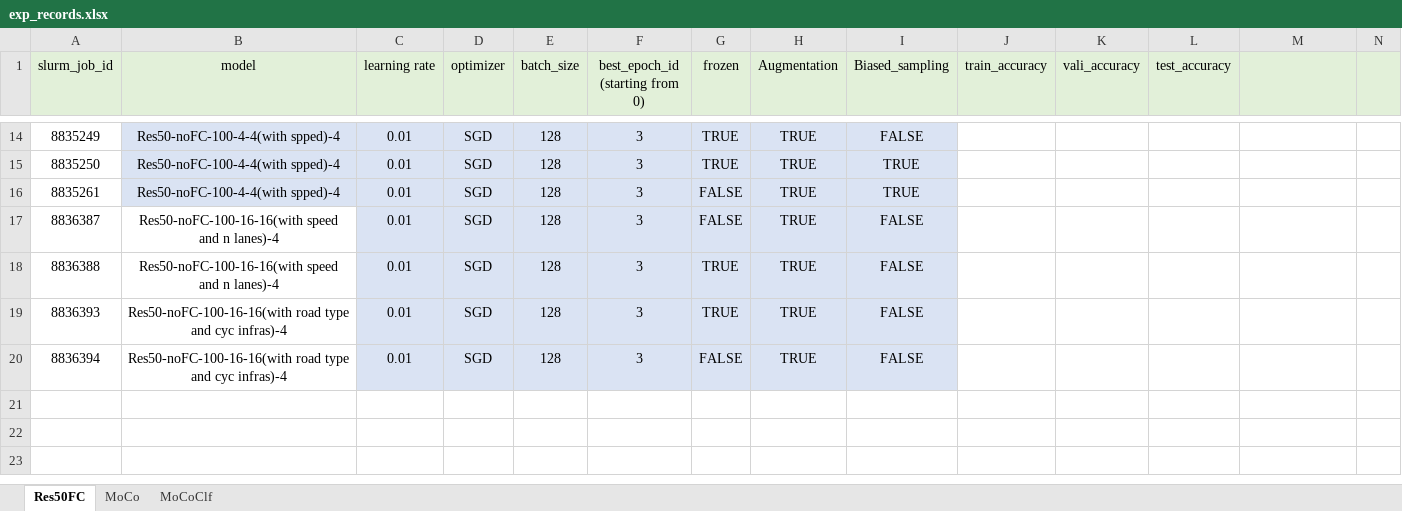
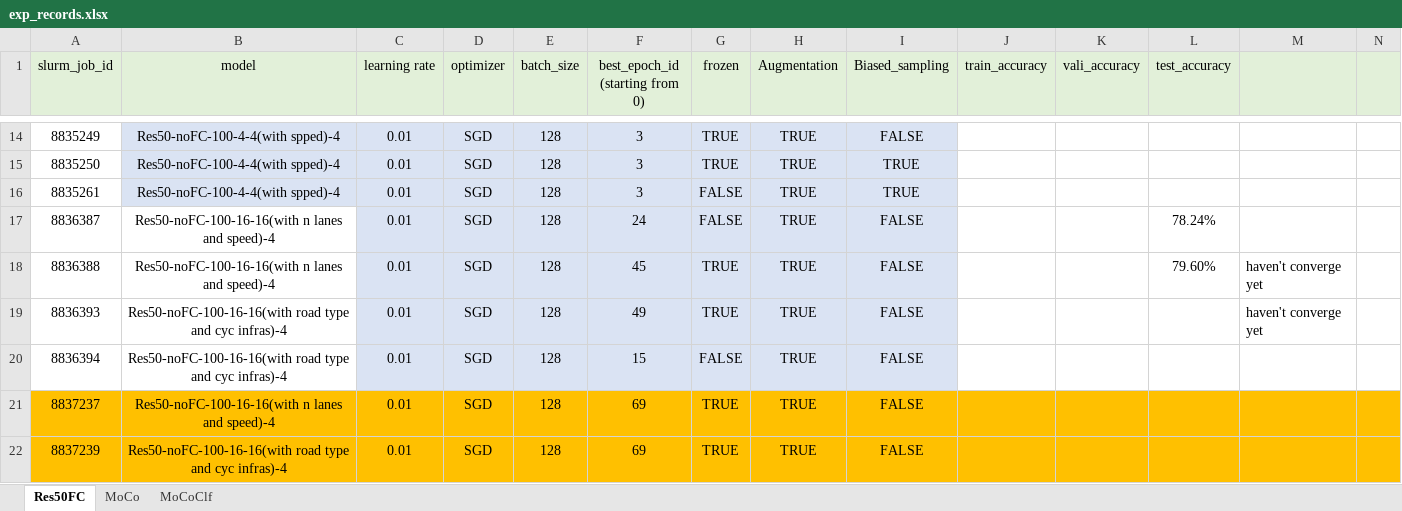
Before and after one commit to lin-bo/AutoLTS, an Excel workbook: res/exp_records.xlsx, sheet Res50FC, drawn as a sheet; only a part is shown, gaps mark what is left out; values as stored, in another font and other column widths than the file's, no borders; the diff names each change by its address in the sheet, - before the commit and + after, or states it on an @@ line.

```diff
--- a/res/exp_records.xlsx (sheet Res50FC)
+++ b/res/exp_records.xlsx (sheet Res50FC)
-B17:B18 (model): Res50-noFC-100-16-16(with speed and n lanes)-4
+B17:B18 (model): Res50-noFC-100-16-16(with n lanes and speed)-4
-F17 (best_epoch_id (starting from 0)): 3
+F17 (best_epoch_id (starting from 0)): 24
-L17 (test_accuracy): (empty)
+L17 (test_accuracy): 78.24%
-F18 (best_epoch_id (starting from 0)): 3
+F18 (best_epoch_id (starting from 0)): 45
-L18 (test_accuracy): (empty)
+L18 (test_accuracy): 79.60%
-M18:M19: (empty)
+M18:M19: haven't converge yet
-F19 (best_epoch_id (starting from 0)): 3
+F19 (best_epoch_id (starting from 0)): 49
-F20 (best_epoch_id (starting from 0)): 3
+F20 (best_epoch_id (starting from 0)): 15
+row 21: 8837237 | Res50-noFC-100-16-16(with n lanes and speed)-4 | 0.01 | SGD | 128 | 69 | TRUE | TRUE | FALSE
+row 22: 8837239 | Res50-noFC-100-16-16(with road type and cyc infras)-4 | 0.01 | SGD | 128 | 69 | TRUE | TRUE | FALSE
```
Also changed, not shown: sheet MoCoClf, 4 other files.
